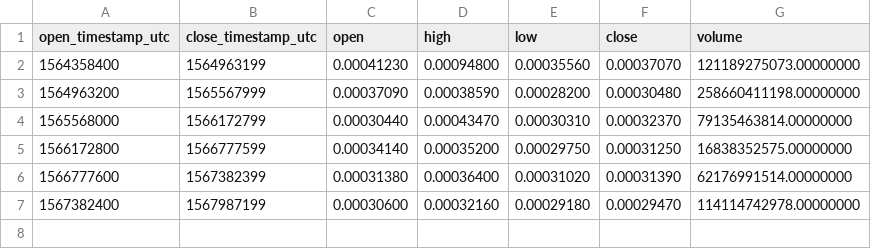
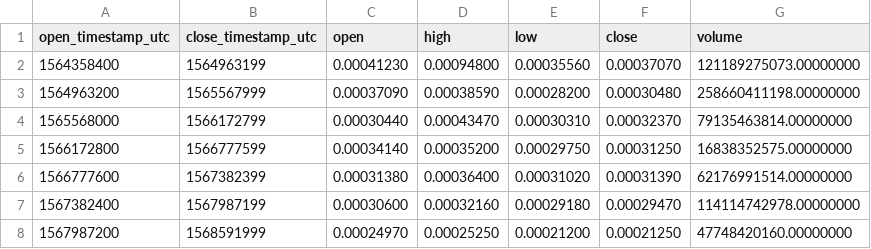
Before and after one commit to cryptobigbro/binance-WINUSDT, a CSV file: binance-WINUSDT-1w.csv, drawn as a sheet; the diff names each change by its address in the sheet, - before the commit and + after, or states it on an @@ line.

```diff
--- a/binance-WINUSDT-1w.csv
+++ b/binance-WINUSDT-1w.csv
+row 8: 1567987200 | 1568591999 | 0.00024970 | 0.00025250 | 0.00021200 | 0.00021250 | 47748420160.00000000
```
Also changed, not shown: binance-WINUSDT-1d.csv, binance-WINUSDT-1h.csv.
